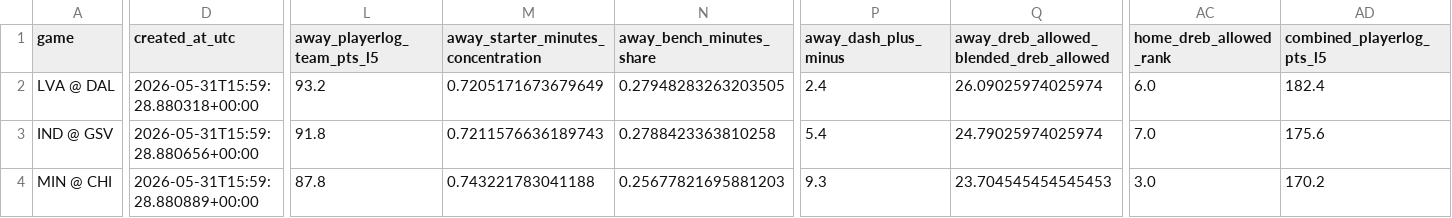
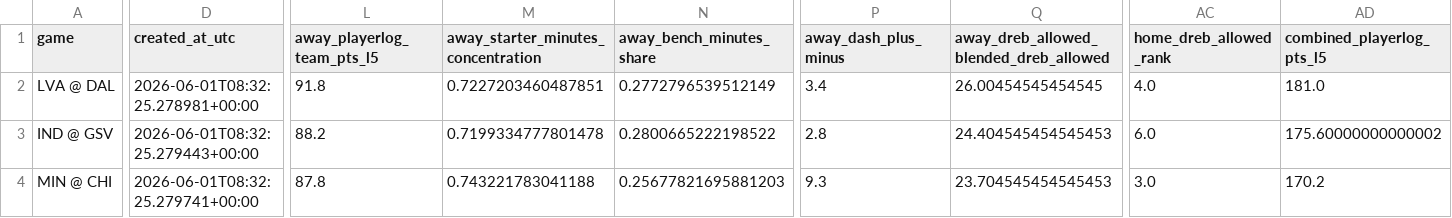
Before and after one commit to damoutinho11-art/wnba-edge-lab, a CSV file: wnba_outputs/game_model_features_v21.csv, drawn as a sheet; only a part is shown, gaps mark what is left out; the diff covers the shown part only; the diff names each change by its address in the sheet, - before the commit and + after, or states it on an @@ line.

```diff
--- a/wnba_outputs/game_model_features_v21.csv
+++ b/wnba_outputs/game_model_features_v21.csv
-D2 (created_at_utc): 2026-05-31T15:59:28.880318+00:00
+D2 (created_at_utc): 2026-06-01T08:32:25.278981+00:00
-L2 (away_playerlog_team_pts_l5): 93.2
+L2 (away_playerlog_team_pts_l5): 91.8
-M2: 0.7205171673679649
+M2: 0.7227203460487851
-N2 (away_bench_minutes_share): 0.27948283263203505
+N2 (away_bench_minutes_share): 0.2772796539512149
-P2 (away_dash_plus_minus): 2.4
+P2 (away_dash_plus_minus): 3.4
-Q2: 26.09025974025974
+Q2: 26.00454545454545
-AC2 (home_dreb_allowed_rank): 6.0
+AC2 (home_dreb_allowed_rank): 4.0
-AD2 (combined_playerlog_pts_l5): 182.4
+AD2 (combined_playerlog_pts_l5): 181.0
-D3 (created_at_utc): 2026-05-31T15:59:28.880656+00:00
+D3 (created_at_utc): 2026-06-01T08:32:25.279443+00:00
-L3 (away_playerlog_team_pts_l5): 91.8
+L3 (away_playerlog_team_pts_l5): 88.2
-M3: 0.7211576636189743
+M3: 0.7199334777801478
-N3 (away_bench_minutes_share): 0.2788423363810258
+N3 (away_bench_minutes_share): 0.2800665222198522
-P3 (away_dash_plus_minus): 5.4
+P3 (away_dash_plus_minus): 2.8
-Q3: 24.79025974025974
+Q3: 24.404545454545453
-AC3 (home_dreb_allowed_rank): 7.0
+AC3 (home_dreb_allowed_rank): 6.0
-AD3 (combined_playerlog_pts_l5): 175.6
+AD3 (combined_playerlog_pts_l5): 175.60000000000002
-D4 (created_at_utc): 2026-05-31T15:59:28.880889+00:00
+D4 (created_at_utc): 2026-06-01T08:32:25.279741+00:00
```
Also changed, not shown: 29 edited cells elsewhere in this file, wnba_outputs/hermes_advisory_queue_v21.csv, wnba_outputs/market_features_v21.csv, 12 other files.
